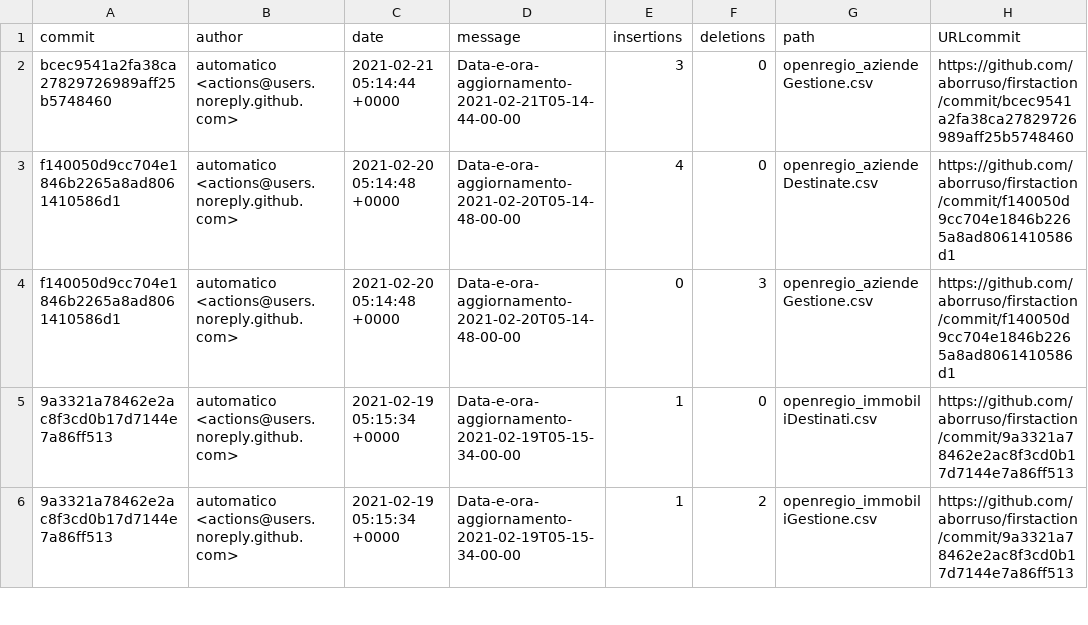
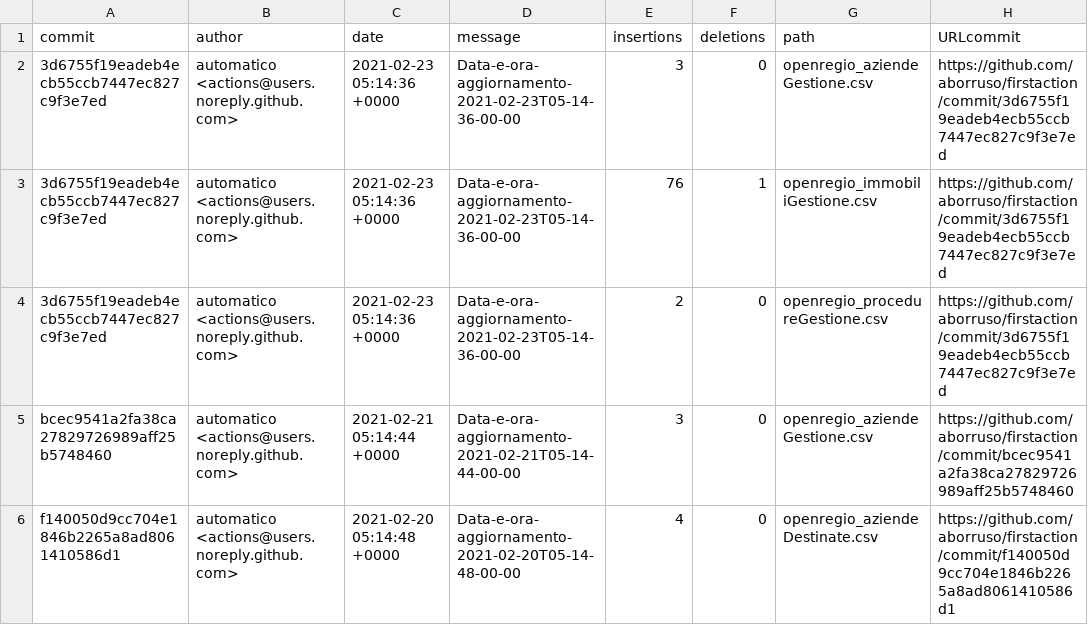
Before and after one commit to aborruso/firstaction, a CSV file: processing/log.csv, drawn as a sheet; only a part is shown; the shorter side is filled out with more unchanged rows.

```diff
--- a/processing/log.csv
+++ b/processing/log.csv
@@ -1,2 +1,5 @@
 commit,author,date,message,insertions,deletions,path,URLcommit
+3d6755f19eadeb4ecb55ccb7447ec827c9f3e7ed,automatico <actions@users.noreply.github.com>,2021-02-23 05:14:36 +0000,Data-e-ora-aggiornamento-2021-02-23T05-14-36-00-00,3,0,openregio_aziendeGestione.csv,https://github.com/aborruso/firstaction/commit/3d6755f19eadeb4ecb55ccb7447ec827c9f3e7ed
+3d6755f19eadeb4ecb55ccb7447ec827c9f3e7ed,automatico <actions@users.noreply.github.com>,2021-02-23 05:14:36 +0000,Data-e-ora-aggiornamento-2021-02-23T05-14-36-00-00,76,1,openregio_immobiliGestione.csv,https://github.com/aborruso/firstaction/commit/3d6755f19eadeb4ecb55ccb7447ec827c9f3e7ed
+3d6755f19eadeb4ecb55ccb7447ec827c9f3e7ed,automatico <actions@users.noreply.github.com>,2021-02-23 05:14:36 +0000,Data-e-ora-aggiornamento-2021-02-23T05-14-36-00-00,2,0,openregio_procedureGestione.csv,https://github.com/aborruso/firstaction/commit/3d6755f19eadeb4ecb55ccb7447ec827c9f3e7ed
 bcec9541a2fa38ca27829726989aff25b5748460,automatico <actions@users.noreply.github.com>,2021-02-21 05:14:44 +0000,Data-e-ora-aggiornamento-2021-02-21T05-14-44-00-00,3,0,openregio_aziendeGestione.csv,https://github.com/aborruso/firstaction/commit/bcec9541a2fa38ca27829726989aff25b5748460
```
Also changed, not shown: openregio_aziendeGestione.csv, openregio_procedureGestione.csv, 3 other files.
